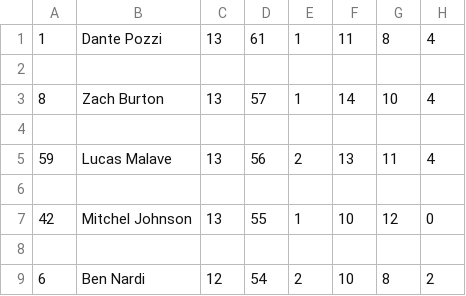
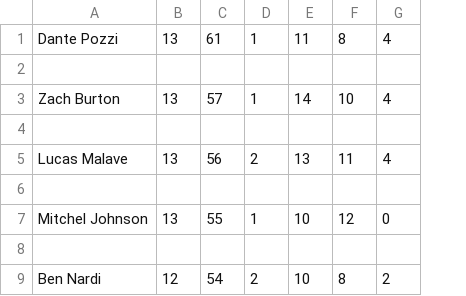
Before and after one commit to smomara/CUA-Baseball-Stats, a CSV file: 2023/table2023.csv, drawn as a sheet; only a part is shown; the diff names each change by its address in the sheet, - before the commit and + after, or states it on an @@ line.

```diff
--- a/2023/table2023.csv
+++ b/2023/table2023.csv
-column A, rows 1-9: 1 |  | 8 |  | 59 |  | 42 |  | 6
```
Also changed, not shown: 3 other files.
